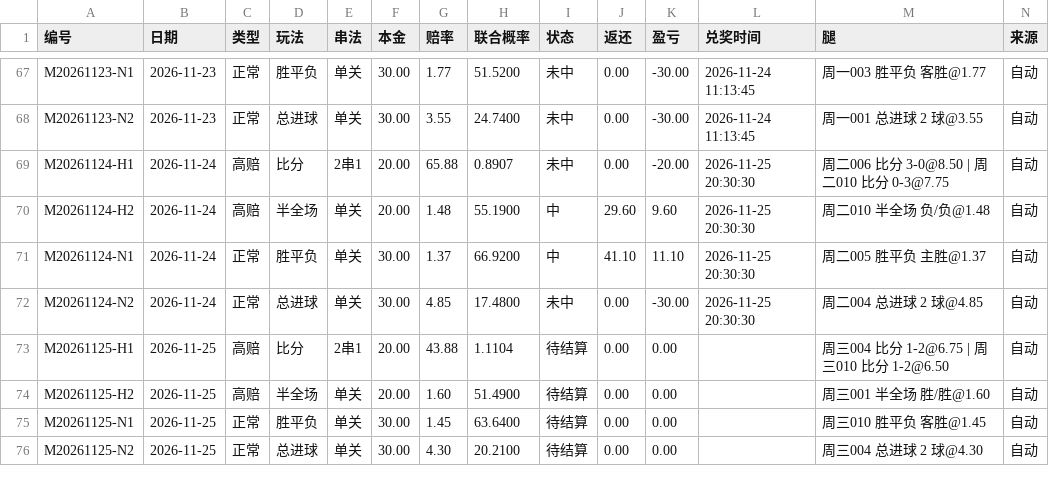
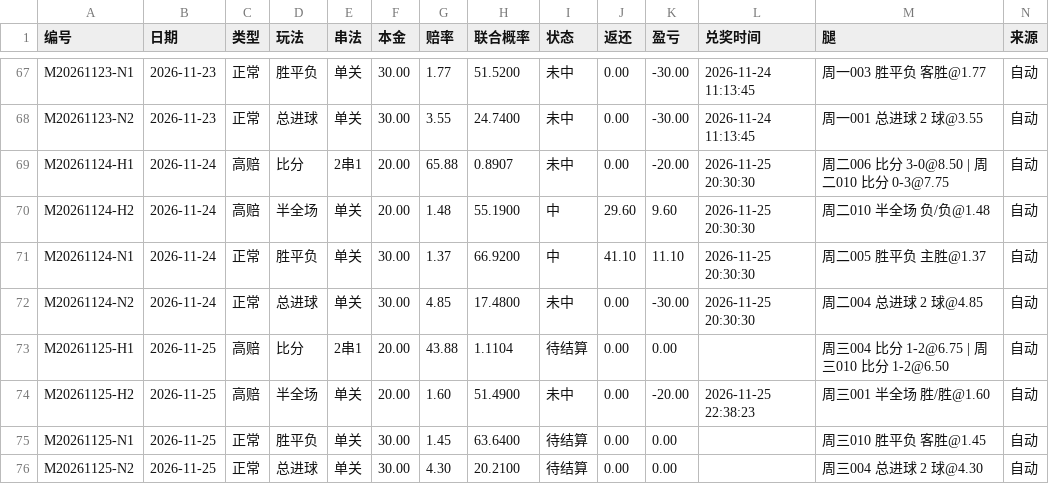
Before and after one commit to yi6421016-wq/jczq-score-assistant, a CSV file: 竞彩比分助手/模拟投注/模拟投注明细.csv, drawn as a sheet; only a part is shown, gaps mark what is left out.

```diff
--- a/竞彩比分助手/模拟投注/模拟投注明细.csv
+++ b/竞彩比分助手/模拟投注/模拟投注明细.csv
@@ -73,3 +73,3 @@ M20261124-N2,2026-11-24,正常,总进球,单关,30.00,4.85,17.4800,未中,0.00,-
 M20261125-H1,2026-11-25,高赔,比分,2串1,20.00,43.88,1.1104,待结算,0.00,0.00,,周三004 比分 1-2@6.75 | 周三010 比分 1-2@6.50,自动
-M20261125-H2,2026-11-25,高赔,半全场,单关,20.00,1.60,51.4900,待结算,0.00,0.00,,周三001 半全场 胜/胜@1.60,自动
+M20261125-H2,2026-11-25,高赔,半全场,单关,20.00,1.60,51.4900,未中,0.00,-20.00,2026-11-25 22:38:23,周三001 半全场 胜/胜@1.60,自动
 M20261125-N1,2026-11-25,正常,胜平负,单关,30.00,1.45,63.6400,待结算,0.00,0.00,,周三010 胜平负 客胜@1.45,自动
```
Also changed, not shown: 5 other files.
